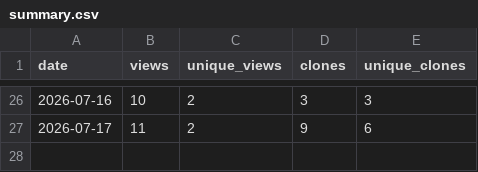
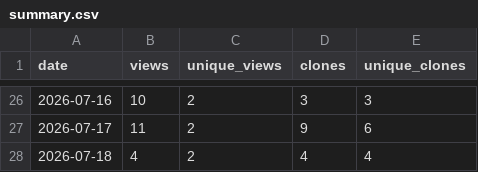
Before and after one commit to masolele/Global_cocoa_farms, a CSV file: traffic-history/summary.csv, drawn as a sheet; only a part is shown, gaps mark what is left out; the diff names each change by its address in the sheet, - before the commit and + after, or states it on an @@ line.

```diff
--- a/traffic-history/summary.csv
+++ b/traffic-history/summary.csv
+row 28: 2026-07-18 | 4 | 2 | 4 | 4
```
Also changed, not shown: 2 other files.
